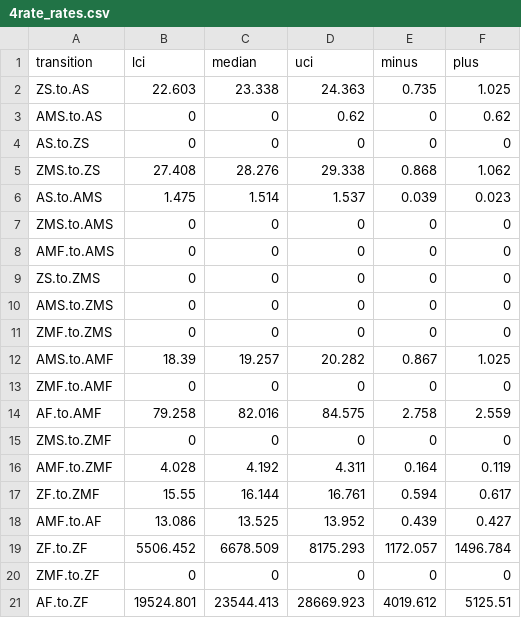
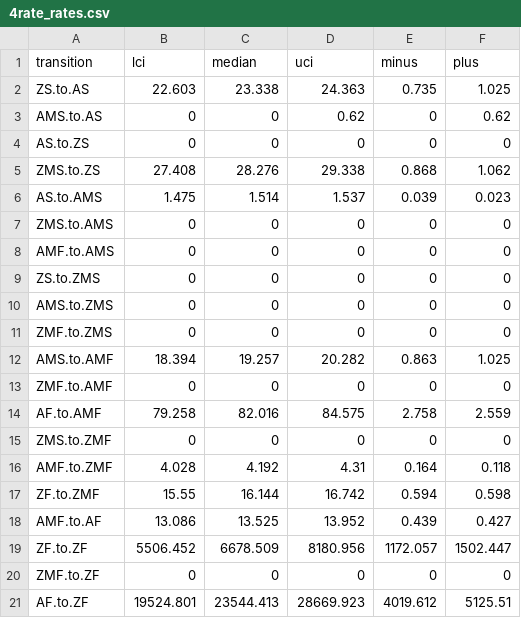
Before and after one commit to jagault/evolution-photosymbiosis, a CSV file: analysis_rerun/results/stree/rates/4rate_rates.csv, drawn as a sheet.

```diff
--- a/analysis_rerun/results/stree/rates/4rate_rates.csv
+++ b/analysis_rerun/results/stree/rates/4rate_rates.csv
@@ -11,3 +11,3 @@ AMS.to.ZMS,0,0,0,0,0
 ZMF.to.ZMS,0,0,0,0,0
-AMS.to.AMF,18.39,19.257,20.282,0.867,1.025
+AMS.to.AMF,18.394,19.257,20.282,0.863,1.025
 ZMF.to.AMF,0,0,0,0,0
@@ -15,6 +15,6 @@ AF.to.AMF,79.258,82.016,84.575,2.758,2.559
 ZMS.to.ZMF,0,0,0,0,0
-AMF.to.ZMF,4.028,4.192,4.311,0.164,0.119
-ZF.to.ZMF,15.55,16.144,16.761,0.594,0.617
+AMF.to.ZMF,4.028,4.192,4.31,0.164,0.118
+ZF.to.ZMF,15.55,16.144,16.742,0.594,0.598
 AMF.to.AF,13.086,13.525,13.952,0.439,0.427
-ZF.to.ZF,5506.452,6678.509,8175.293,1172.057,1496.784
+ZF.to.ZF,5506.452,6678.509,8180.956,1172.057,1502.447
 ZMF.to.ZF,0,0,0,0,0
```
Also changed, not shown: analysis_rerun/results/stree/rates/2rate_rates.csv, analysis_rerun/results/stree/rates/3rate_rates.csv.
